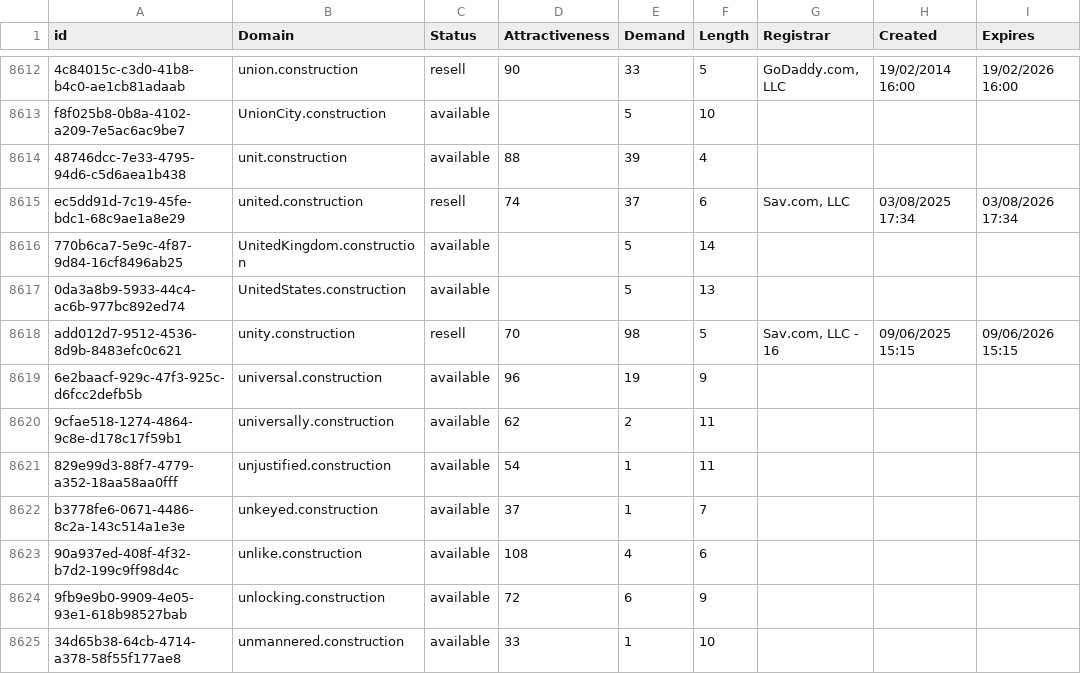
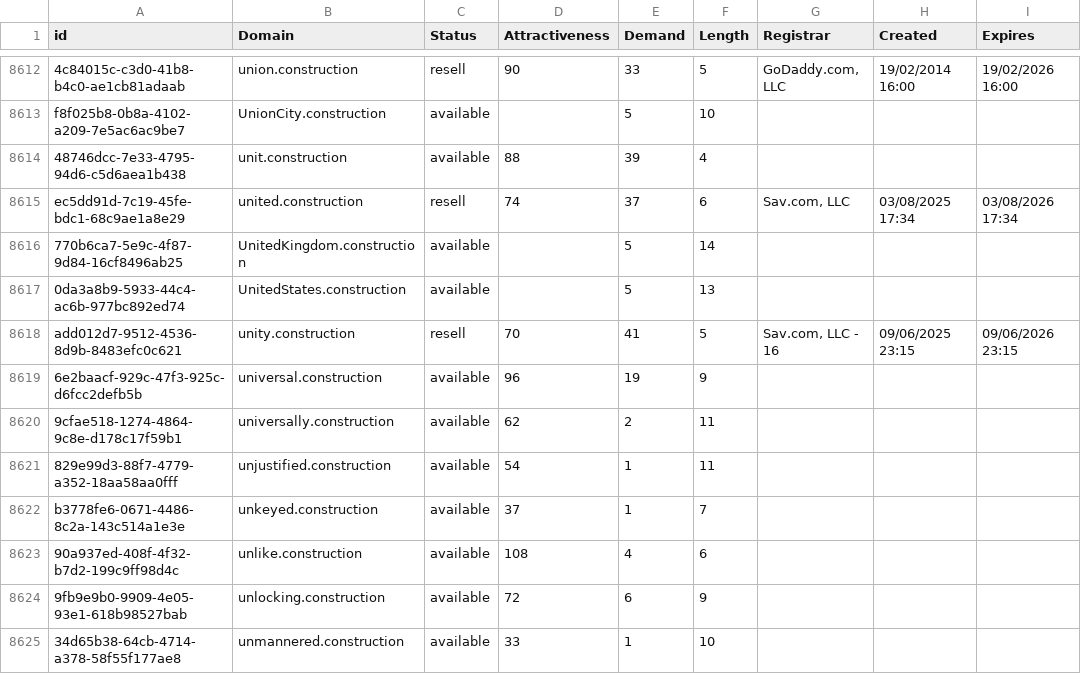
Before and after one commit to UniqueDomains/construction-oneword-domains, a CSV file: construction.csv, drawn as a sheet; only a part is shown, gaps mark what is left out.

Commit message:
Domains update

```diff
--- a/construction.csv
+++ b/construction.csv
@@ -8617,3 +8617,3 @@ ec5dd91d-7c19-45fe-bdc1-68c9ae1a8e29,united.construction,resell,74,37,6,"Sav.com
 0da3a8b9-5933-44c4-ac6b-977bc892ed74,UnitedStates.construction,available,,5,13,,,
-add012d7-9512-4536-8d9b-8483efc0c621,unity.construction,resell,70,98,5,"Sav.com, LLC - 16",09/06/2025 15:15,09/06/2026 15:15
+add012d7-9512-4536-8d9b-8483efc0c621,unity.construction,resell,70,41,5,"Sav.com, LLC - 16",09/06/2025 23:15,09/06/2026 23:15
 6e2baacf-929c-47f3-925c-d6fcc2defb5b,universal.construction,available,96,19,9,,,
```
Also changed, not shown: 2 other files.
